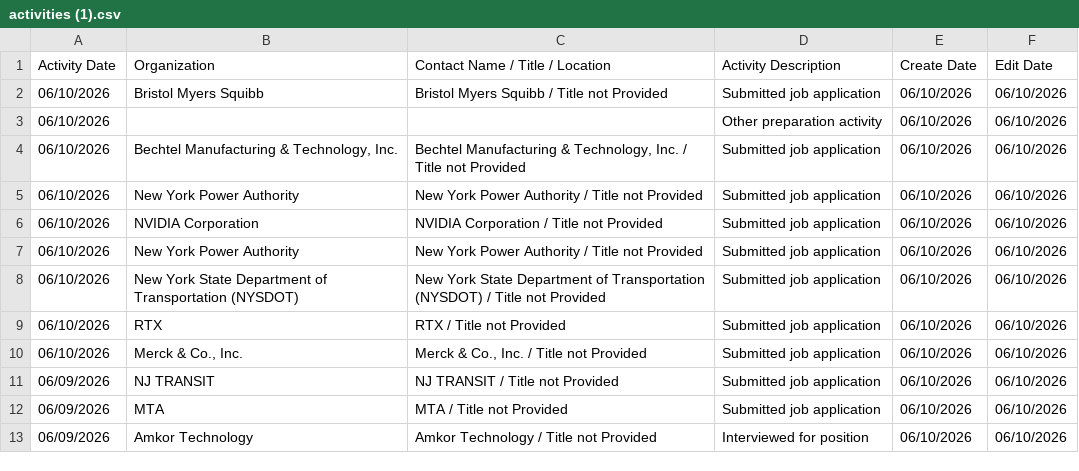
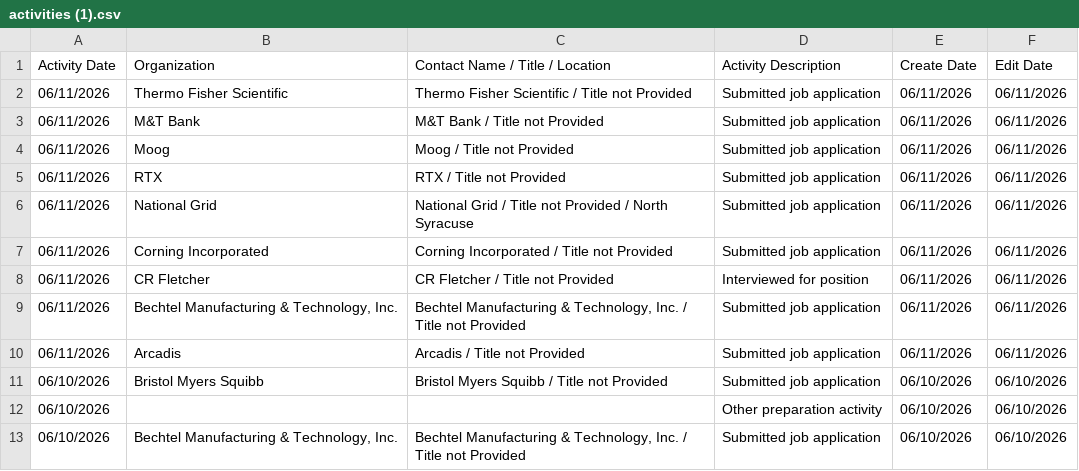
Before and after one commit to hypercord114/JOB-APPLICATIONS-SINCE-NOV2025, a CSV file: activities (1).csv, drawn as a sheet; only a part is shown; the shorter side is filled out with more unchanged rows.

Commit message:
Add files via upload

```diff
--- a/activities (1).csv
+++ b/activities (1).csv
@@ -1,2 +1,11 @@
 "Activity Date","Organization","Contact Name / Title / Location","Activity Description","Create Date","Edit Date"
+"06/11/2026","Thermo Fisher Scientific","Thermo Fisher Scientific / Title not Provided","Submitted job application","06/11/2026","06/11/2026"
+"06/11/2026","M&T Bank","M&T Bank / Title not Provided","Submitted job application","06/11/2026","06/11/2026"
+"06/11/2026","Moog","Moog / Title not Provided","Submitted job application","06/11/2026","06/11/2026"
+"06/11/2026","RTX","RTX / Title not Provided","Submitted job application","06/11/2026","06/11/2026"
+"06/11/2026","National Grid","National Grid / Title not Provided / North Syracuse","Submitted job application","06/11/2026","06/11/2026"
+"06/11/2026","Corning Incorporated","Corning Incorporated / Title not Provided","Submitted job application","06/11/2026","06/11/2026"
+"06/11/2026","CR Fletcher","CR Fletcher / Title not Provided","Interviewed for position","06/11/2026","06/11/2026"
+"06/11/2026","Bechtel Manufacturing & Technology, Inc.","Bechtel Manufacturing & Technology, Inc. / Title not Provided","Submitted job application","06/11/2026","06/11/2026"
+"06/11/2026","Arcadis","Arcadis / Title not Provided","Submitted job application","06/11/2026","06/11/2026"
 "06/10/2026","Bristol Myers Squibb","Bristol Myers Squibb / Title not Provided","Submitted job application","06/10/2026","06/10/2026"
```
